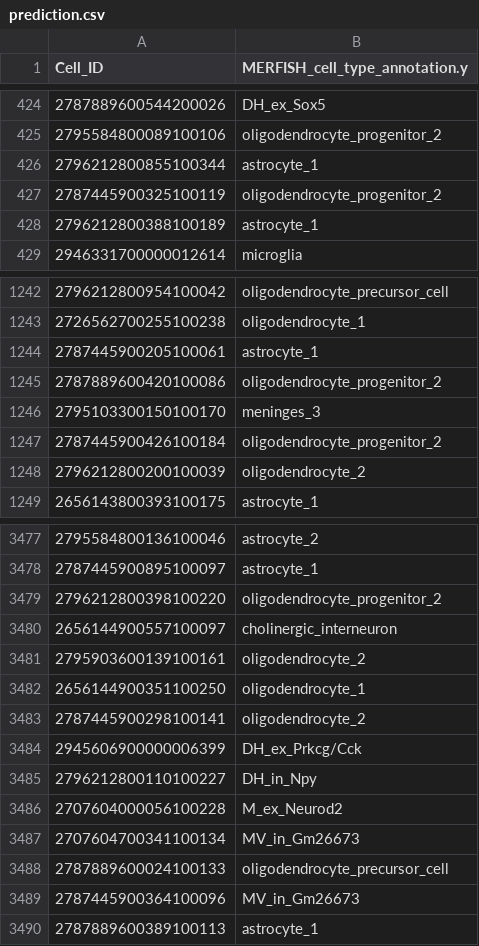
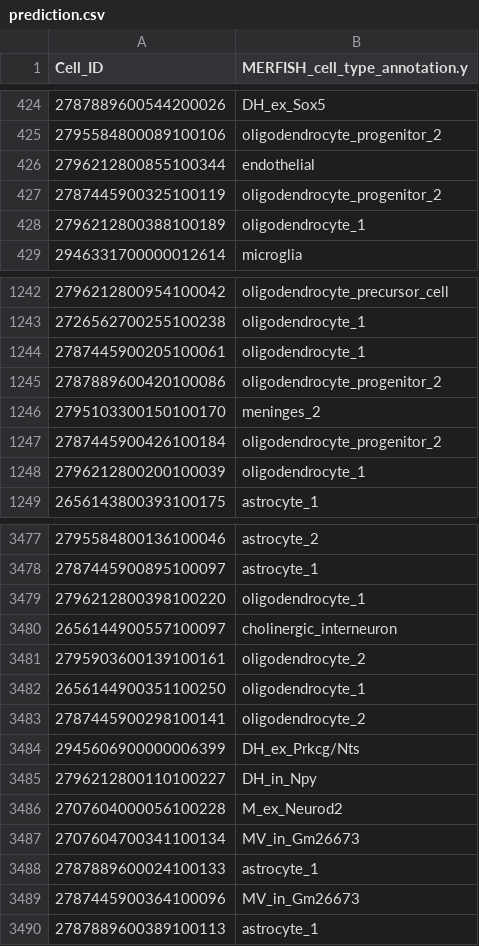
Before and after one commit to hzxu19/Hackathon-Summer-2026, a CSV file: prediction/prediction.csv, drawn as a sheet; only a part is shown, gaps mark what is left out; the diff covers the shown part only.

Commit message:
Update predictions (v2)

```diff
--- a/prediction/prediction.csv
+++ b/prediction/prediction.csv
@@ -425,5 +425,5 @@ Cell_ID,MERFISH_cell_type_annotation.y
 2795584800089100106,oligodendrocyte_progenitor_2
-2796212800855100344,astrocyte_1
+2796212800855100344,endothelial
 2787445900325100119,oligodendrocyte_progenitor_2
-2796212800388100189,astrocyte_1
+2796212800388100189,oligodendrocyte_1
 2946331700000012614,microglia
@@ -1243,7 +1243,7 @@ Cell_ID,MERFISH_cell_type_annotation.y
 2726562700255100238,oligodendrocyte_1
-2787445900205100061,astrocyte_1
+2787445900205100061,oligodendrocyte_1
 2787889600420100086,oligodendrocyte_progenitor_2
-2795103300150100170,meninges_3
+2795103300150100170,meninges_2
 2787445900426100184,oligodendrocyte_progenitor_2
-2796212800200100039,oligodendrocyte_2
+2796212800200100039,oligodendrocyte_1
 2656143800393100175,astrocyte_1
@@ -3478,3 +3478,3 @@ Cell_ID,MERFISH_cell_type_annotation.y
 2787445900895100097,astrocyte_1
-2796212800398100220,oligodendrocyte_progenitor_2
+2796212800398100220,oligodendrocyte_1
 2656144900557100097,cholinergic_interneuron
@@ -3483,3 +3483,3 @@ Cell_ID,MERFISH_cell_type_annotation.y
 2787445900298100141,oligodendrocyte_2
-2945606900000006399,DH_ex_Prkcg/Cck
+2945606900000006399,DH_ex_Prkcg/Nts
 2796212800110100227,DH_in_Npy
@@ -3487,3 +3487,3 @@ Cell_ID,MERFISH_cell_type_annotation.y
 2707604700341100134,MV_in_Gm26673
-2787889600024100133,oligodendrocyte_precursor_cell
+2787889600024100133,astrocyte_1
 2787445900364100096,MV_in_Gm26673
```
Also changed, not shown: 127 edited cells elsewhere in this file.
